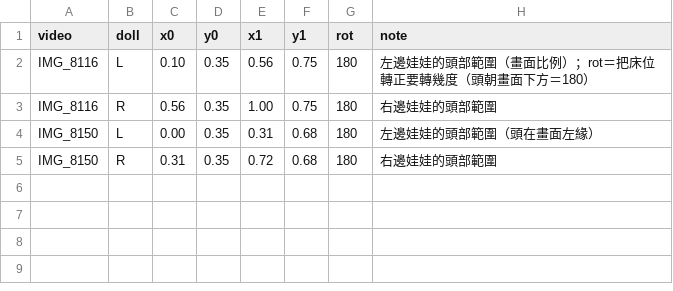
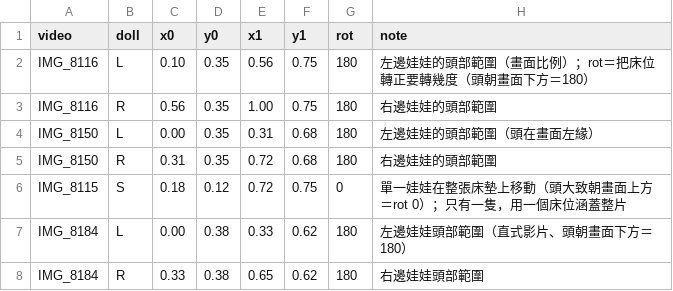
Before and after one commit to StudentInTW/Baby-Groot, a CSV file: doll_video_slots.csv, drawn as a sheet; the diff names each change by its address in the sheet, - before the commit and + after, or states it on an @@ line.

```diff
--- a/doll_video_slots.csv
+++ b/doll_video_slots.csv
+row 6: IMG_8115 | S | 0.18 | 0.12 | 0.72 | 0.75 | 0 | 單一娃娃在整張床墊上移動（頭大致朝畫面上方＝rot 0）；只有一隻，用一個床位涵蓋整片
+row 7: IMG_8184 | L | 0.00 | 0.38 | 0.33 | 0.62 | 180 | 左邊娃娃頭部範圍（直式影片、頭朝畫面下方＝180）
+row 8: IMG_8184 | R | 0.33 | 0.38 | 0.65 | 0.62 | 180 | 右邊娃娃頭部範圍
```
Also changed, not shown: doll_video_labels.csv, 7 other files.
